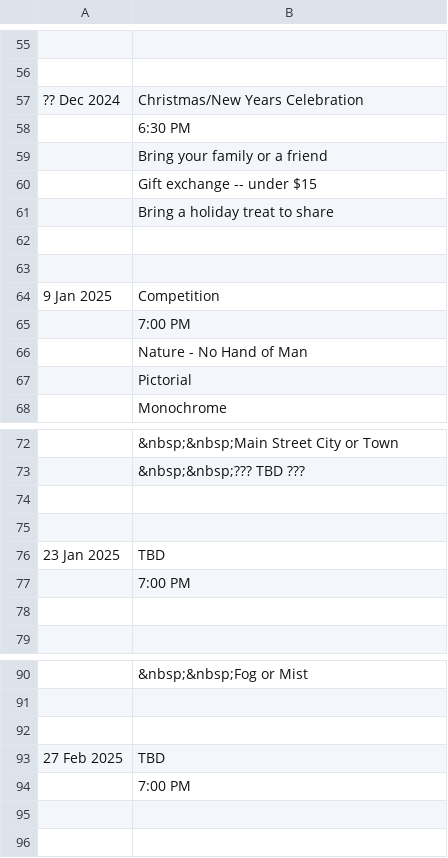
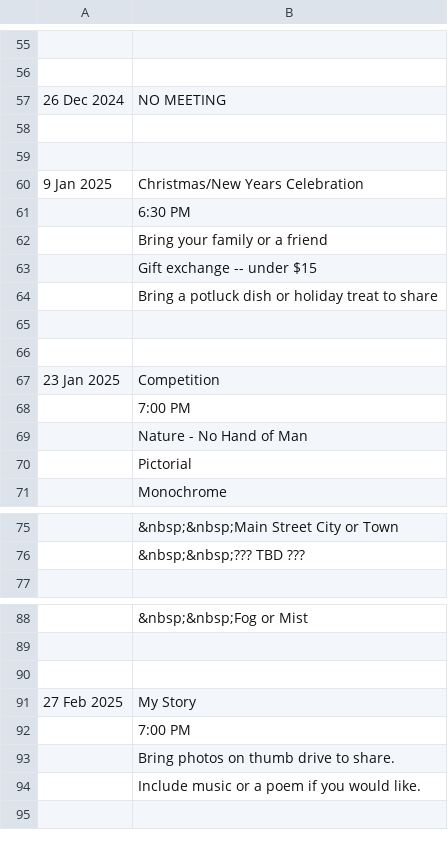
Before and after one commit to RayWallacePhotos/necc, a CSV file: MeetingsList.csv, drawn as a sheet; only a part is shown, gaps mark what is left out.

Commit message:
Changes

```diff
--- a/MeetingsList.csv
+++ b/MeetingsList.csv
@@ -56,3 +56,6 @@
 
-?? Dec 2024, Christmas/New Years Celebration
+26 Dec 2024, NO MEETING
+,,
+
+9 Jan 2025, Christmas/New Years Celebration
 ,6:30 PM
@@ -60,6 +63,6 @@
 , Gift exchange -- under $15
-, Bring a holiday treat to share
+, Bring a potluck dish or holiday treat to share
 ,,
 
-9 Jan 2025, Competition
+23 Jan 2025, Competition
 ,7:00 PM
@@ -73,7 +76,2 @@
 ,  &nbsp;&nbsp;??? TBD ???
-,,
-
-23 Jan 2025, TBD
-,7:00 PM
-,
 ,,
@@ -92,5 +90,6 @@
 
-27 Feb 2025, TBD
+27 Feb 2025, My Story
 ,7:00 PM
-,
+, Bring photos on thumb drive to share.
+, Include music or a poem if you would like.
 ,,
```
